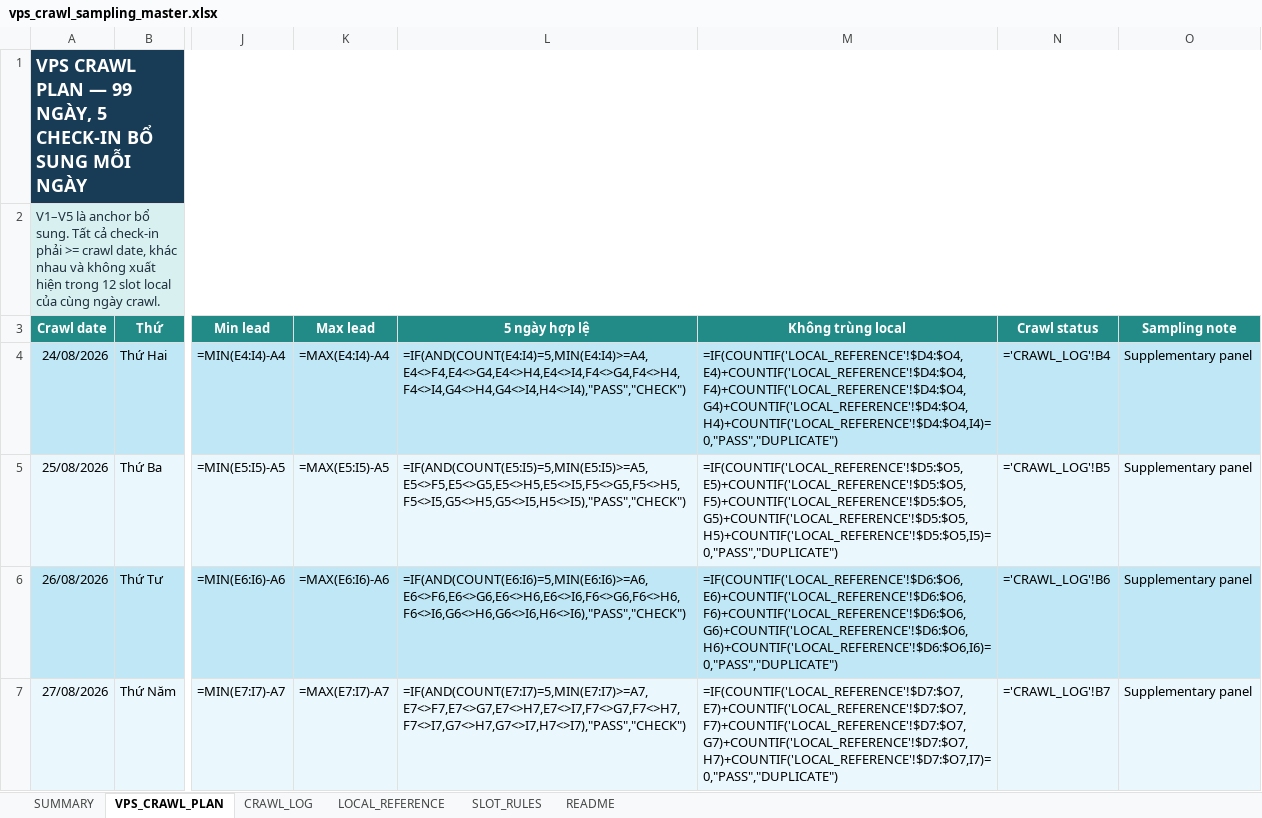
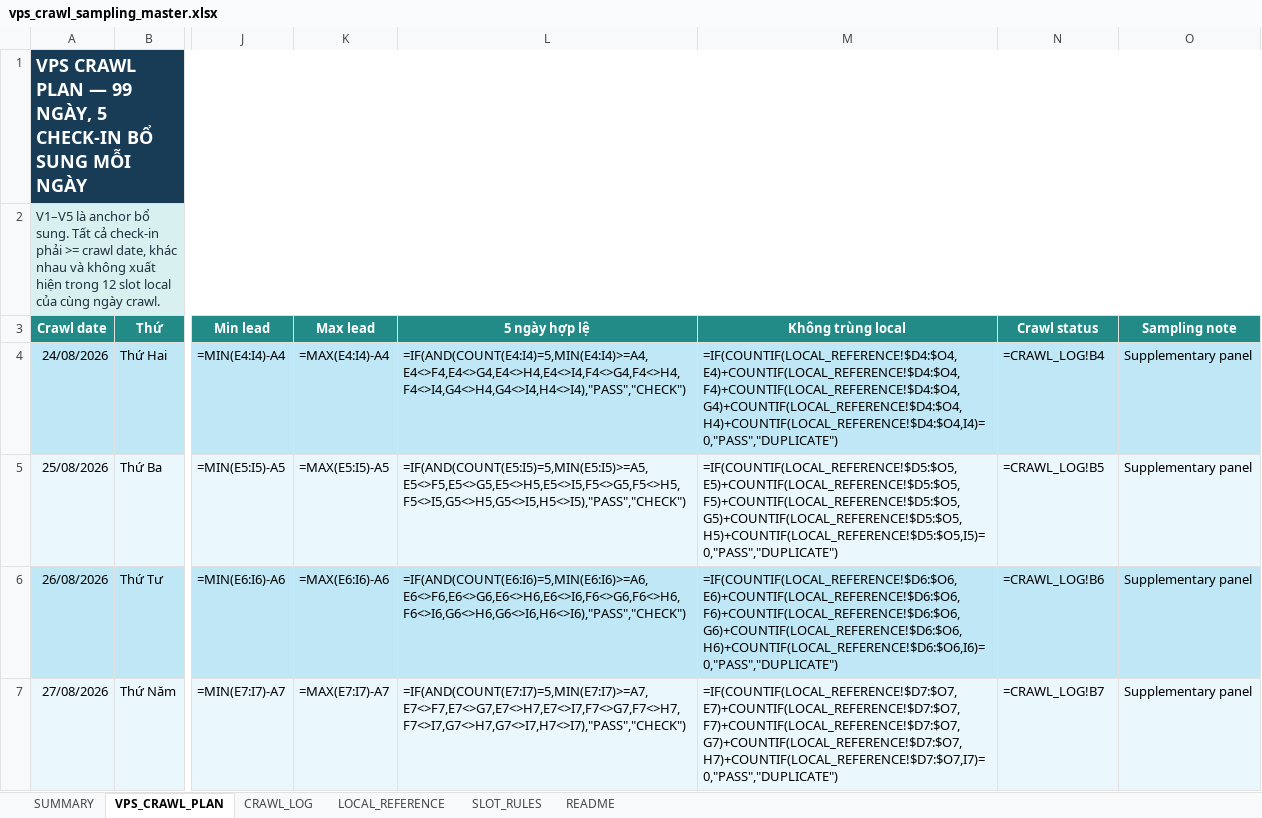
Before and after one commit to Andnm/capstone-master, an Excel workbook: outputs/vps-crawl-planner-20260823/vps_crawl_sampling_master.xlsx, sheet VPS_CRAWL_PLAN, drawn as a sheet; only a part is shown, gaps mark what is left out; values as stored, in another font and other column widths than the file's, no borders; formulas without a stored value are shown as written; conditional formats and table styles not drawn; the diff covers the shown part only; the diff names each change by its address in the sheet, - before the commit and + after, or states it on an @@ line.

Commit message:
feat: update crawl 17/9

```diff
--- a/outputs/vps-crawl-planner-20260823/vps_crawl_sampling_master.xlsx (sheet VPS_CRAWL_PLAN)
+++ b/outputs/vps-crawl-planner-20260823/vps_crawl_sampling_master.xlsx (sheet VPS_CRAWL_PLAN)
-M4 (Không trùng local): =IF(COUNTIF('LOCAL_REFERENCE'!$D4:$O4,E4)+COUNTIF('LOCAL_REFERENCE'!$D4:$O4,F4)+COUNTIF('LOCAL_REFERENCE'!$D4:$O4,G4)+COUNTIF('LOCAL_REFERENCE'!$D4:$O4,H4)+COUNTIF('LOCAL_REFERENCE'!$D4:$O4,I4)=0,"PASS","DUPLICATE")
+M4 (Không trùng local): =IF(COUNTIF(LOCAL_REFERENCE!$D4:$O4,E4)+COUNTIF(LOCAL_REFERENCE!$D4:$O4,F4)+COUNTIF(LOCAL_REFERENCE!$D4:$O4,G4)+COUNTIF(LOCAL_REFERENCE!$D4:$O4,H4)+COUNTIF(LOCAL_REFERENCE!$D4:$O4,I4)=0,"PASS","DUPLICATE")
-N4 (Crawl status): ='CRAWL_LOG'!B4
+N4 (Crawl status): =CRAWL_LOG!B4
-M5 (Không trùng local): =IF(COUNTIF('LOCAL_REFERENCE'!$D5:$O5,E5)+COUNTIF('LOCAL_REFERENCE'!$D5:$O5,F5)+COUNTIF('LOCAL_REFERENCE'!$D5:$O5,G5)+COUNTIF('LOCAL_REFERENCE'!$D5:$O5,H5)+COUNTIF('LOCAL_REFERENCE'!$D5:$O5,I5)=0,"PASS","DUPLICATE")
+M5 (Không trùng local): =IF(COUNTIF(LOCAL_REFERENCE!$D5:$O5,E5)+COUNTIF(LOCAL_REFERENCE!$D5:$O5,F5)+COUNTIF(LOCAL_REFERENCE!$D5:$O5,G5)+COUNTIF(LOCAL_REFERENCE!$D5:$O5,H5)+COUNTIF(LOCAL_REFERENCE!$D5:$O5,I5)=0,"PASS","DUPLICATE")
-N5 (Crawl status): ='CRAWL_LOG'!B5
+N5 (Crawl status): =CRAWL_LOG!B5
-M6 (Không trùng local): =IF(COUNTIF('LOCAL_REFERENCE'!$D6:$O6,E6)+COUNTIF('LOCAL_REFERENCE'!$D6:$O6,F6)+COUNTIF('LOCAL_REFERENCE'!$D6:$O6,G6)+COUNTIF('LOCAL_REFERENCE'!$D6:$O6,H6)+COUNTIF('LOCAL_REFERENCE'!$D6:$O6,I6)=0,"PASS","DUPLICATE")
+M6 (Không trùng local): =IF(COUNTIF(LOCAL_REFERENCE!$D6:$O6,E6)+COUNTIF(LOCAL_REFERENCE!$D6:$O6,F6)+COUNTIF(LOCAL_REFERENCE!$D6:$O6,G6)+COUNTIF(LOCAL_REFERENCE!$D6:$O6,H6)+COUNTIF(LOCAL_REFERENCE!$D6:$O6,I6)=0,"PASS","DUPLICATE")
-N6 (Crawl status): ='CRAWL_LOG'!B6
+N6 (Crawl status): =CRAWL_LOG!B6
-M7 (Không trùng local): =IF(COUNTIF('LOCAL_REFERENCE'!$D7:$O7,E7)+COUNTIF('LOCAL_REFERENCE'!$D7:$O7,F7)+COUNTIF('LOCAL_REFERENCE'!$D7:$O7,G7)+COUNTIF('LOCAL_REFERENCE'!$D7:$O7,H7)+COUNTIF('LOCAL_REFERENCE'!$D7:$O7,I7)=0,"PASS","DUPLICATE")
+M7 (Không trùng local): =IF(COUNTIF(LOCAL_REFERENCE!$D7:$O7,E7)+COUNTIF(LOCAL_REFERENCE!$D7:$O7,F7)+COUNTIF(LOCAL_REFERENCE!$D7:$O7,G7)+COUNTIF(LOCAL_REFERENCE!$D7:$O7,H7)+COUNTIF(LOCAL_REFERENCE!$D7:$O7,I7)=0,"PASS","DUPLICATE")
-N7 (Crawl status): ='CRAWL_LOG'!B7
+N7 (Crawl status): =CRAWL_LOG!B7
```
Also changed, not shown: 190 edited cells elsewhere in this sheet, sheet CRAWL_LOG, sheet SUMMARY, outputs/crawl-data-planner-20260816/crawl_sampling_master.xlsx.
